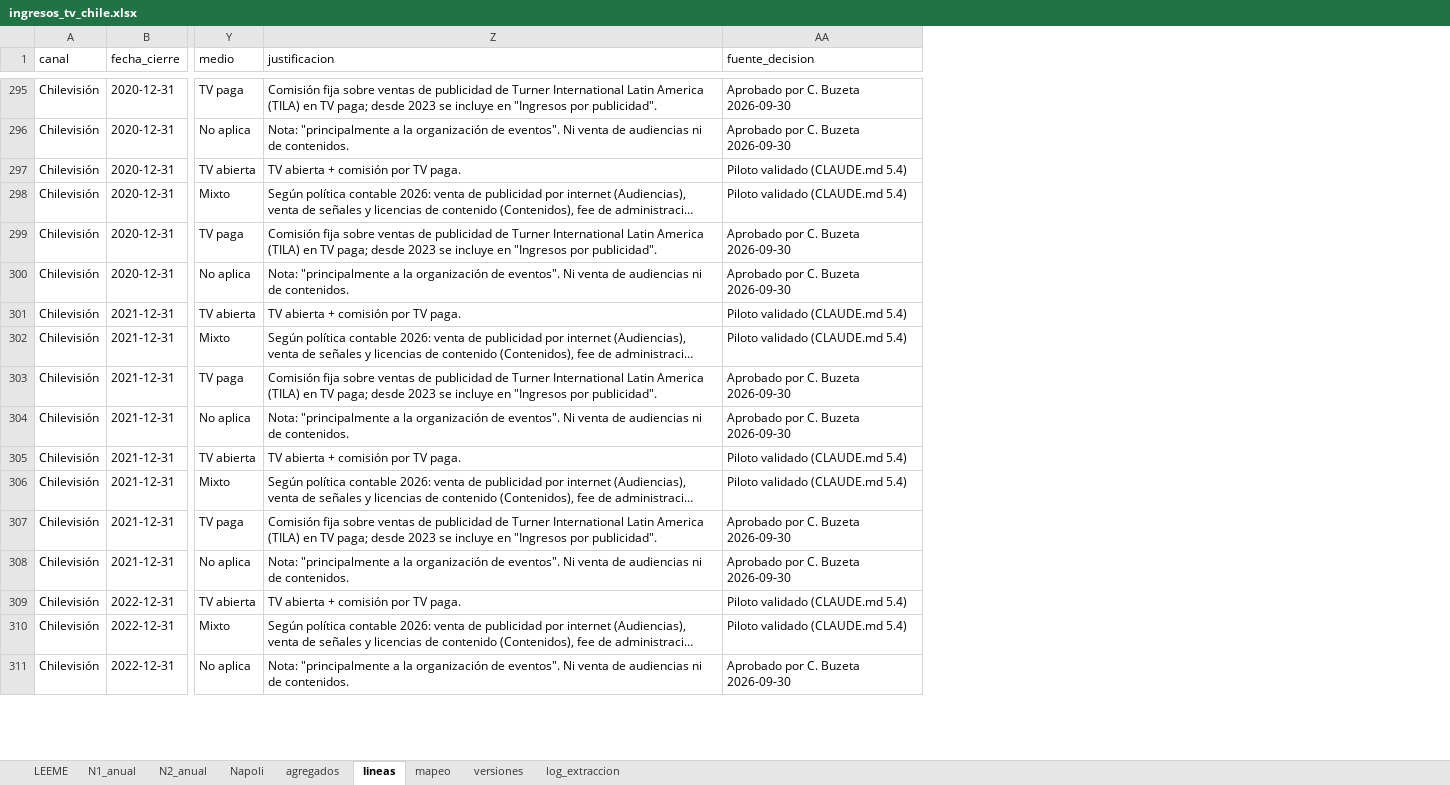
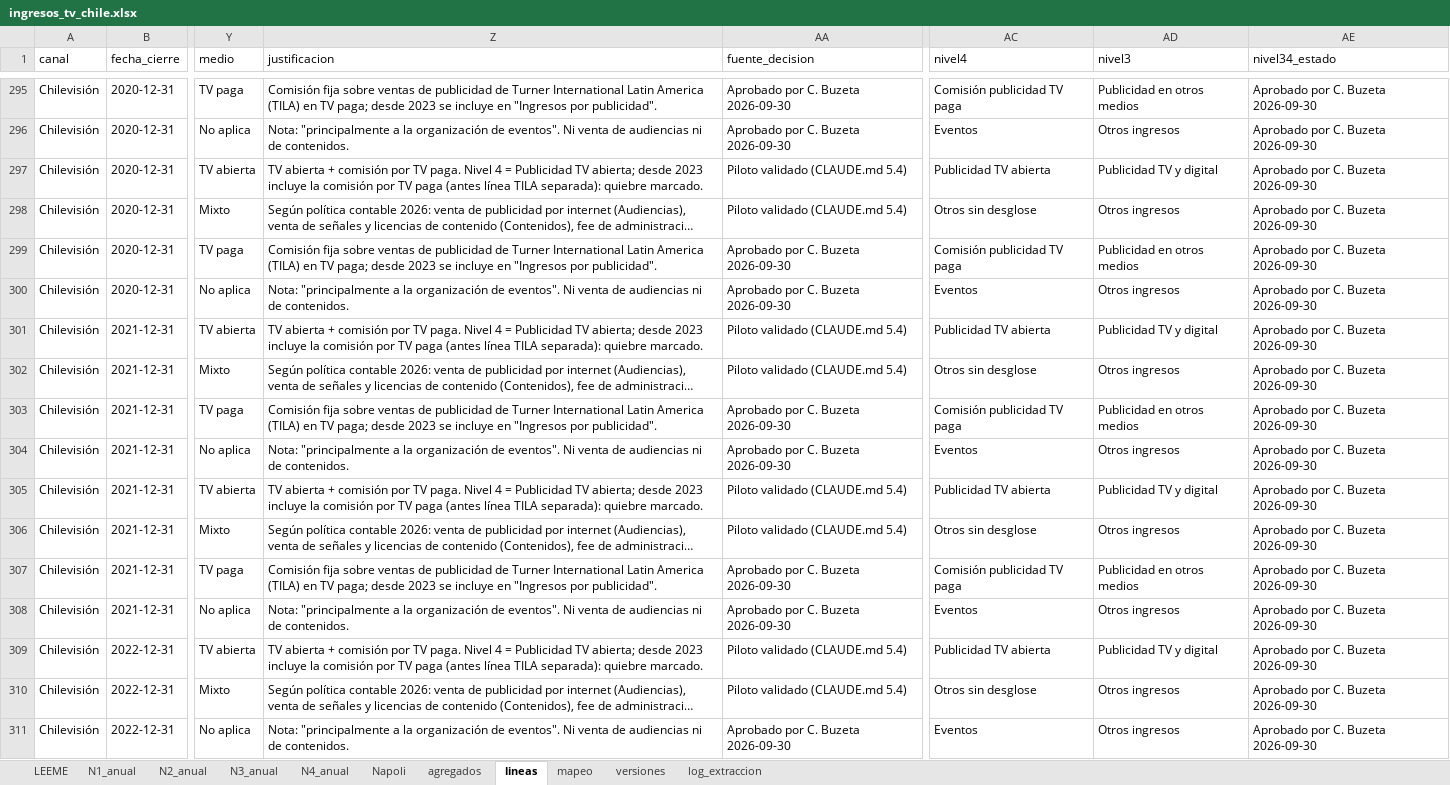
Before and after one commit to cbuzeta/ingresos-tv-chile, an Excel workbook: salidas/ingresos_tv_chile.xlsx, sheet lineas, drawn as a sheet; only a part is shown, gaps mark what is left out; long unchanged cells end in …; values as stored, in another font and other column widths than the file's, no borders; the diff covers the shown part only; the diff names each change by its address in the sheet, - before the commit and + after, or states it on an @@ line.

```diff
--- a/salidas/ingresos_tv_chile.xlsx (sheet lineas)
+++ b/salidas/ingresos_tv_chile.xlsx (sheet lineas)
+sheet tab: N3_anual
+sheet tab: N4_anual
+column AC (nivel4), rows 295-311: Comisión publicidad TV paga | Eventos | Publicidad TV abierta | Otros sin desglose | Comisión publicidad TV paga | Eventos | Publicidad TV abierta | Otros sin desglose | Comisión publicidad TV paga | Eventos | Publicidad TV abierta | Otros sin desglose | Comisión publicidad TV paga | Eventos | Publicidad TV abierta | Otros sin desglose | Eventos
+column AD (nivel3), rows 295-311: Publicidad en otros medios | Otros ingresos | Publicidad TV y digital | Otros ingresos | Publicidad en otros medios | Otros ingresos | Publicidad TV y digital | Otros ingresos | Publicidad en otros medios | Otros ingresos | Publicidad TV y digital | Otros ingresos | Publicidad en otros medios | Otros ingresos | Publicidad TV y digital | Otros ingresos | Otros ingresos
+column AE (nivel34_estado), rows 295-311: all Aprobado por C. Buzeta 2026-09-30
-Z297 (justificacion): …TV paga.
+Z297 (justificacion): …TV paga. Nivel 4 = Publicidad TV abierta; desde 2023 incluye la comisión por TV paga (antes línea TILA separada): quiebre marcado.
-Z301 (justificacion): …TV paga.
+Z301 (justificacion): …TV paga. Nivel 4 = Publicidad TV abierta; desde 2023 incluye la comisión por TV paga (antes línea TILA separada): quiebre marcado.
-Z305 (justificacion): …TV paga.
+Z305 (justificacion): …TV paga. Nivel 4 = Publicidad TV abierta; desde 2023 incluye la comisión por TV paga (antes línea TILA separada): quiebre marcado.
-Z309 (justificacion): …TV paga.
+Z309 (justificacion): …TV paga. Nivel 4 = Publicidad TV abierta; desde 2023 incluye la comisión por TV paga (antes línea TILA separada): quiebre marcado.
```
Also changed, not shown: 78 edited cells elsewhere in this sheet, sheet agregados, sheet mapeo, 11 other files.
